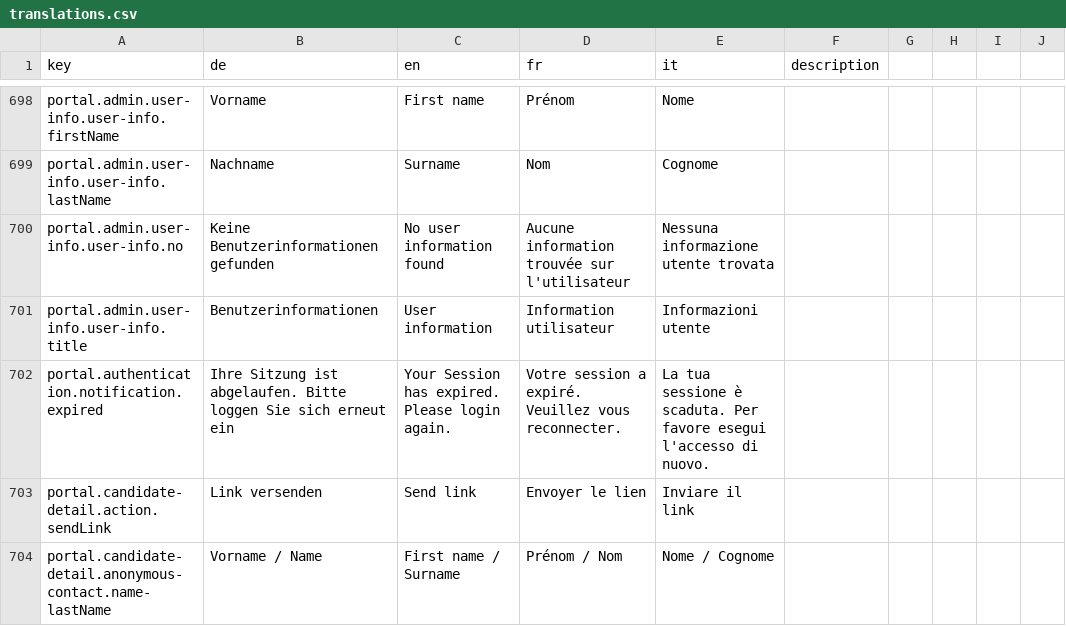
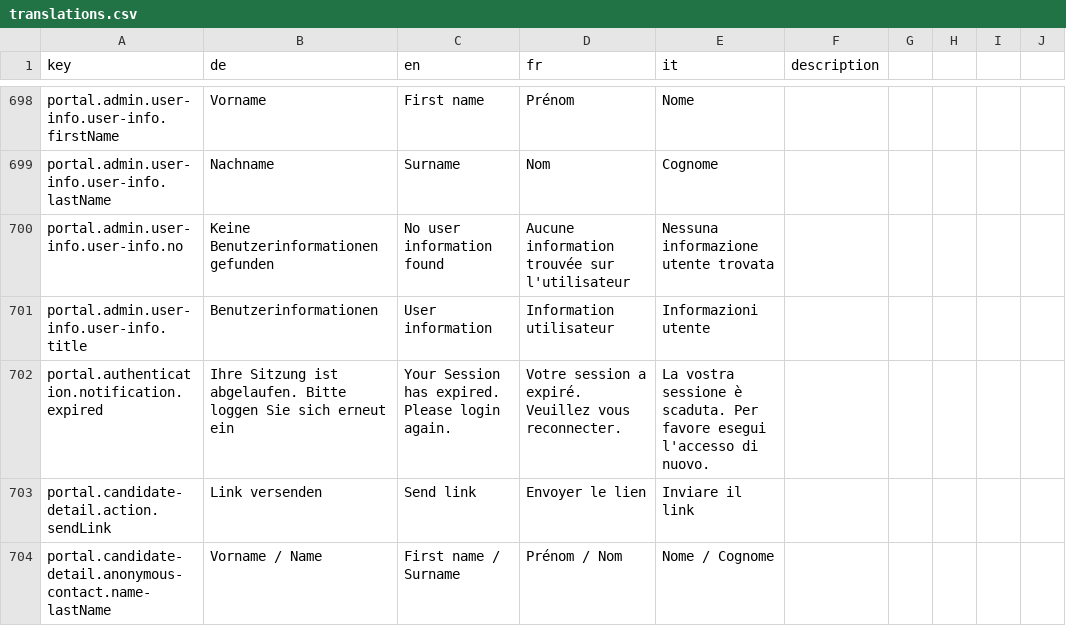
Before and after one commit to FeatureToggleStudy/alv-portal, a CSV file: alv-portal-ui/translations.csv, drawn as a sheet; only a part is shown, gaps mark what is left out.

Commit message:
DF-598 - fix translations

```diff
--- a/alv-portal-ui/translations.csv
+++ b/alv-portal-ui/translations.csv
@@ -701,3 +701,3 @@ portal.admin.user-info.user-info.no,Keine Benutzerinformationen gefunden,No user
 portal.admin.user-info.user-info.title,Benutzerinformationen,User information,Information utilisateur,Informazioni utente,
-portal.authentication.notification.expired,Ihre Sitzung ist abgelaufen. Bitte loggen Sie sich erneut ein, Your Session has expired. Please login again.,Votre session a expiré. Veuillez vous reconnecter.,La tua sessione è scaduta. Per favore esegui l'accesso di nuovo.,
+portal.authentication.notification.expired,Ihre Sitzung ist abgelaufen. Bitte loggen Sie sich erneut ein, Your Session has expired. Please login again.,Votre session a expiré. Veuillez vous reconnecter.,La vostra sessione è scaduta. Per favore esegui l'accesso di nuovo.,
 portal.candidate-detail.action.sendLink,Link versenden,Send link,Envoyer le lien,Inviare il link,
```
